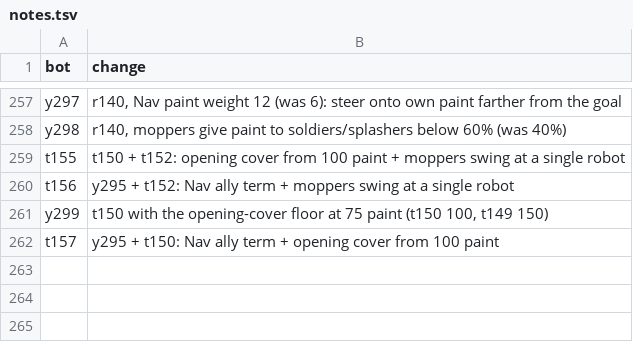
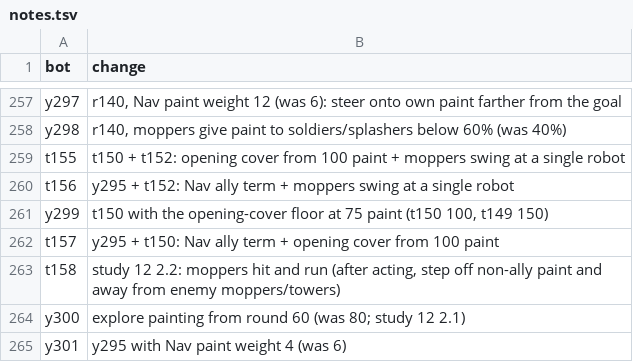
Before and after one commit to terryvanbelle/battlecode25b-vibe, a TSV file: research/tourney/notes.tsv, drawn as a sheet; only a part is shown, gaps mark what is left out.

```diff
--- a/research/tourney/notes.tsv
+++ b/research/tourney/notes.tsv
@@ -262 +262,4 @@ y299	t150 with the opening-cover floor at 75 paint (t150 100, t149 150)
 t157	y295 + t150: Nav ally term + opening cover from 100 paint
+t158	study 12 2.2: moppers hit and run (after acting, step off non-ally paint and away from enemy moppers/towers)
+y300	explore painting from round 60 (was 80; study 12 2.1)
+y301	y295 with Nav paint weight 4 (was 6)
```
Also changed, not shown: progress/replica-elo.csv, 46 other files.
